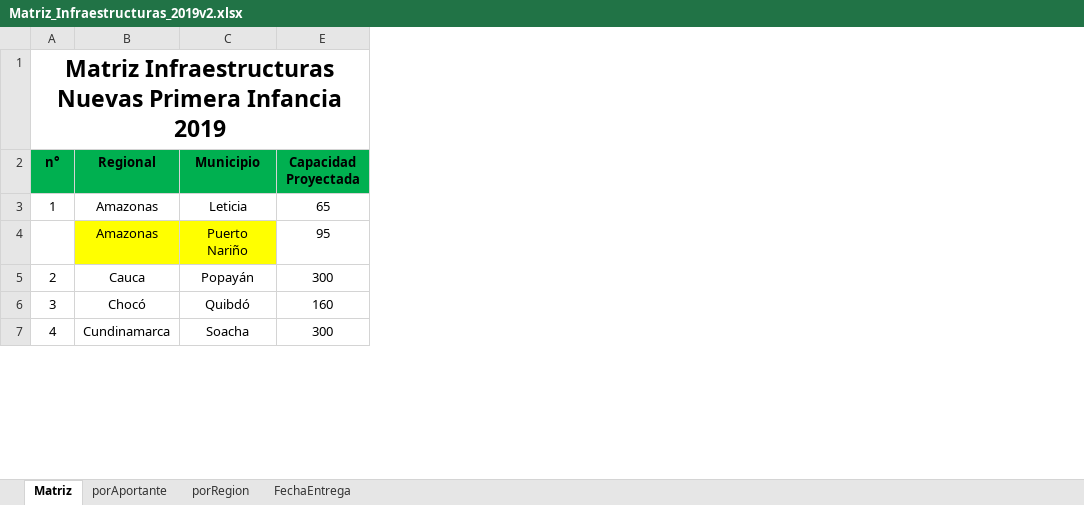
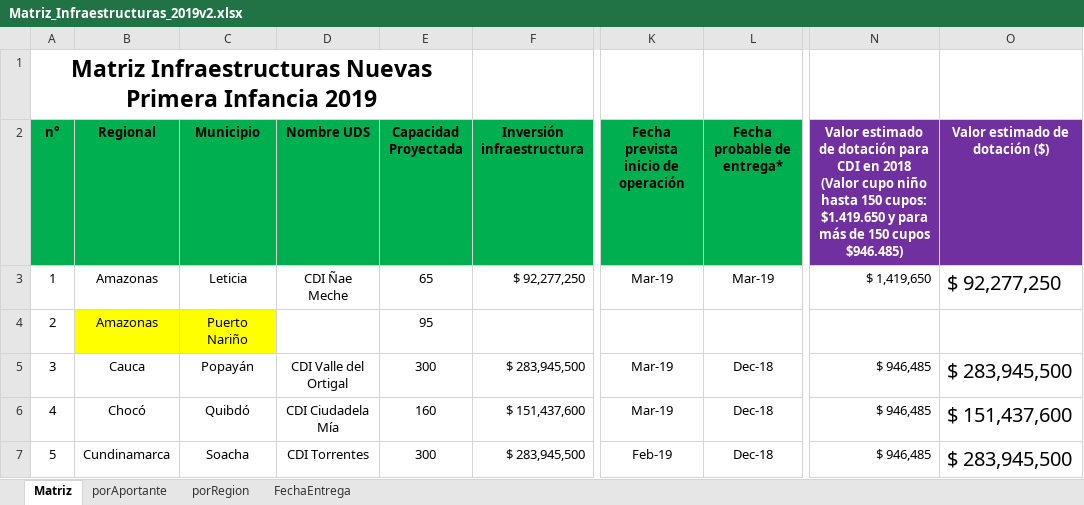
Before and after one commit to paulaO/Dotaciones2019, an Excel workbook: Infraestructura/Matriz_Infraestructuras_2019v2.xlsx, sheet Matriz, drawn as a sheet; only a part is shown, gaps mark what is left out; values as stored, in another font and other column widths than the file's, no borders; ↵ is a line break in a cell; the diff covers the shown part only; the diff names each change by its address in the sheet, - before the commit and + after, or states it on an @@ line.

Commit message:
Update Matriz_Infraestructuras_2019v2.xlsx

```diff
--- a/Infraestructura/Matriz_Infraestructuras_2019v2.xlsx (sheet Matriz)
+++ b/Infraestructura/Matriz_Infraestructuras_2019v2.xlsx (sheet Matriz)
@@ column D (Nombre UDS) unhidden, rows 3-7: CDI Ñae Meche |  | CDI Valle del Ortigal | CDI Ciudadela Mía | CDI Torrentes @@
@@ column F (Inversión infraestructura) unhidden, rows 3-7: $ 92,277,250 |  | $ 283,945,500 | $ 151,437,600 | $ 283,945,500 @@
@@ column K unhidden, rows 2-7: Fecha prevista inicio de operación | Mar-19 |  | Mar-19 | Mar-19 | Feb-19 @@
@@ column L (Fecha probable de entrega*) unhidden, rows 3-7: Mar-19 |  | Dec-18 | Dec-18 | Dec-18 @@
@@ column N unhidden, rows 2-7: Valor estimado de dotación para CDI en 2018 ↵ (Valor cupo niño hasta 150 cupos: $1.419.650 y para más de 150 cupos $946.485) | $ 1,419,650 |  | $ 946,485 | $ 946,485 | $ 946,485 @@
@@ column O (Valor estimado de dotación ($)) unhidden, rows 3-7: $ 92,277,250 |  | $ 283,945,500 | $ 151,437,600 | $ 283,945,500 @@
@@ column A (n°) renumbered between rows 4 and 220 @@
```
Also changed, not shown: 1 added row, 1 removed row and merged cells elsewhere in this sheet.
